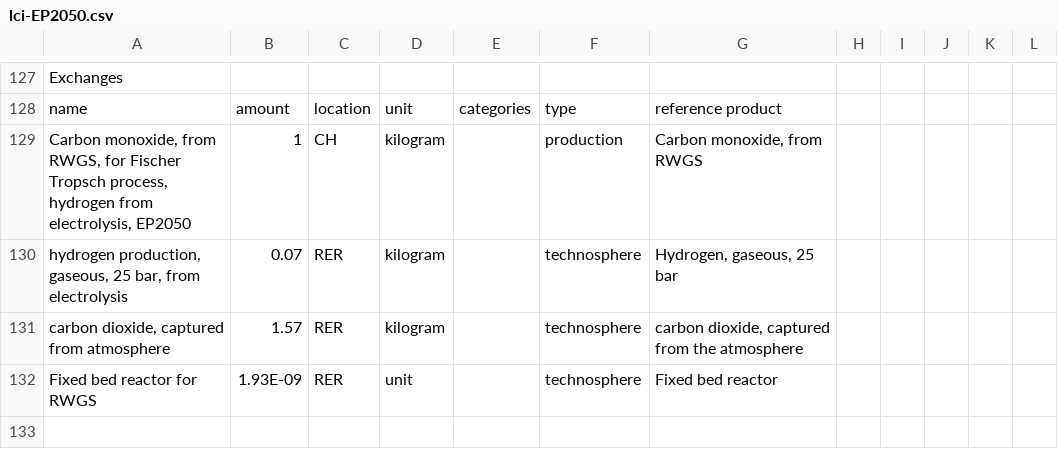
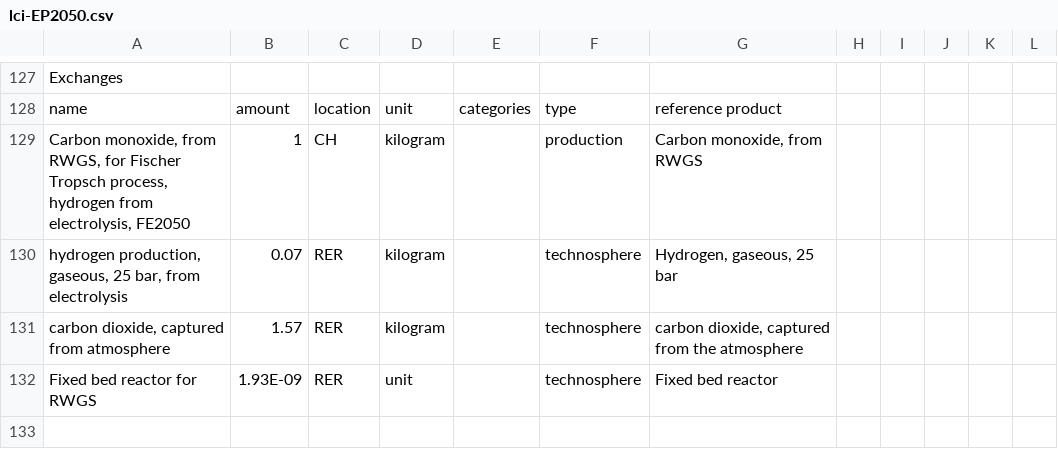
Before and after one commit to oie-mines-paristech/RTE_scenarios, a CSV file: inventories/lci-EP2050.csv, drawn as a sheet; only a part is shown, gaps mark what is left out; the diff covers the shown part only.

```diff
--- a/inventories/lci-EP2050.csv
+++ b/inventories/lci-EP2050.csv
@@ -128,3 +128,3 @@ Exchanges,,,,,,,,,,,,,,,,,,
 name,amount,location,unit,categories,type,reference product,,,,,,,,,,,,
-"Carbon monoxide, from RWGS, for Fischer Tropsch process, hydrogen from electrolysis, EP2050",1,CH,kilogram,,production,"Carbon monoxide, from RWGS",,,,,,,,,,,,
+"Carbon monoxide, from RWGS, for Fischer Tropsch process, hydrogen from electrolysis, FE2050",1,CH,kilogram,,production,"Carbon monoxide, from RWGS",,,,,,,,,,,,
 "hydrogen production, gaseous, 25 bar, from electrolysis",0.07,RER,kilogram,,technosphere,"Hydrogen, gaseous, 25 bar",,,,,,,,,,,,
```
Also changed, not shown: 32 edited cells elsewhere in this file, 5 other files.
